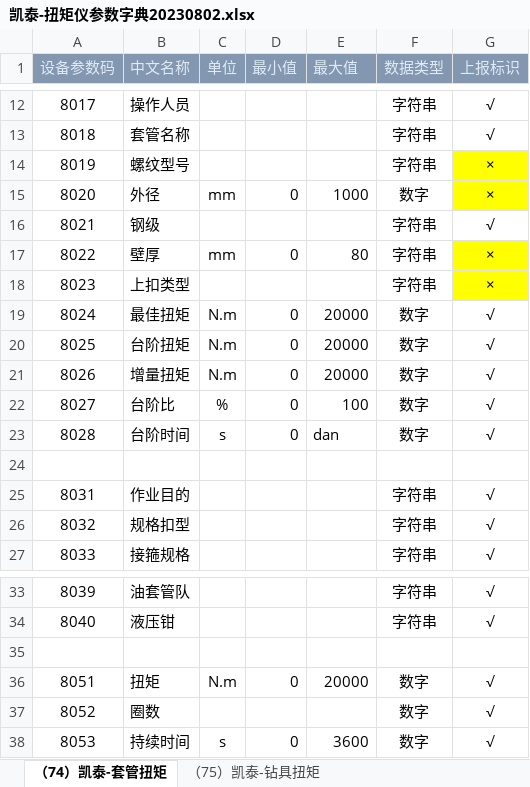
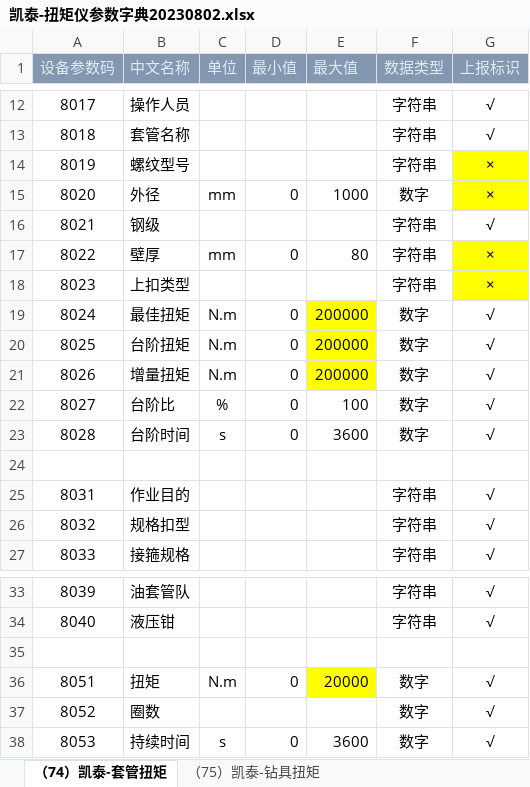
Before and after one commit to bigcats1977/drill, an Excel workbook: doc/凯泰-扭矩仪参数字典20230802.xlsx, sheet （74）凯泰-套管扭矩, drawn as a sheet; only a part is shown, gaps mark what is left out; values as stored, in another font and other column widths than the file's, no borders; the diff names each change by its address in the sheet, - before the commit and + after, or states it on an @@ line.

```diff
--- a/doc/凯泰-扭矩仪参数字典20230802.xlsx (sheet （74）凯泰-套管扭矩)
+++ b/doc/凯泰-扭矩仪参数字典20230802.xlsx (sheet （74）凯泰-套管扭矩)
-E19:E21 (最大值): 20000
+E19:E21 (最大值): 200000
-E19:E21 fill: none
+E19:E21 fill: #FFFF00
-E23 (最大值): dan
+E23 (最大值): 3600
-E36 fill: none
+E36 fill: #FFFF00
```
Also changed, not shown: sheet （75）凯泰-钻具扭矩, 1 other file.
